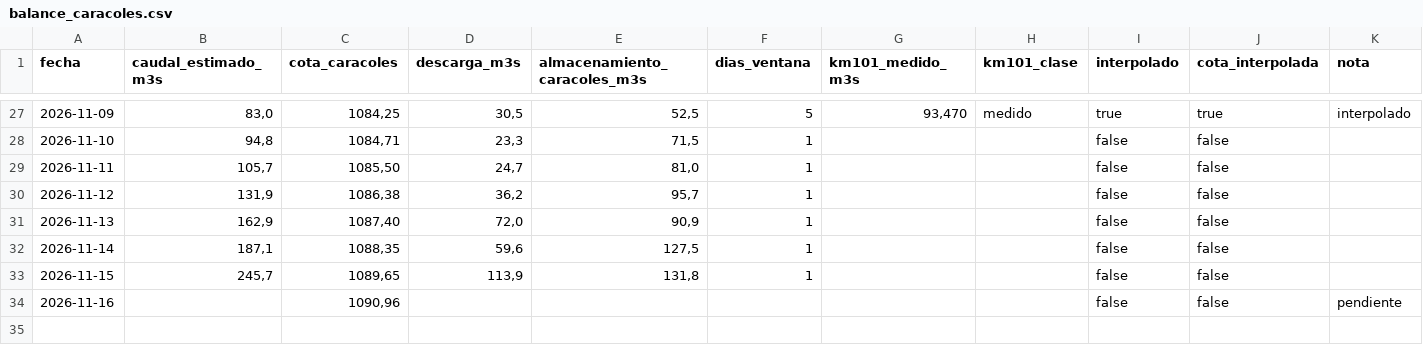
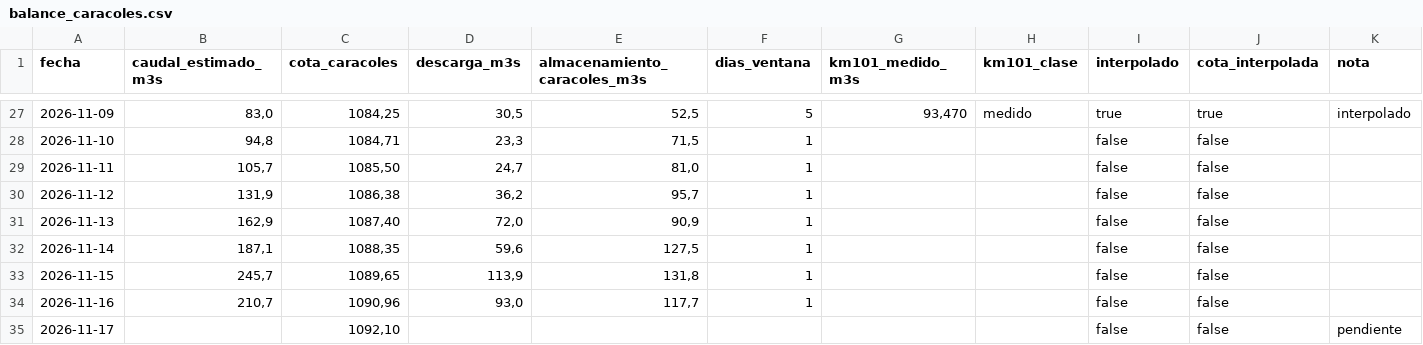
Before and after one commit to claudiomlarrea/plan-aura, a CSV file: hidrologia/balance_caracoles.csv, drawn as a sheet; only a part is shown, gaps mark what is left out.

```diff
--- a/hidrologia/balance_caracoles.csv
+++ b/hidrologia/balance_caracoles.csv
@@ -33,2 +33,3 @@
 2026-11-15;245,7;1089,65;113,9;131,8;1;;;false;false;
-2026-11-16;;1090,96;;;;;;false;false;pendiente
+2026-11-16;210,7;1090,96;93,0;117,7;1;;;false;false;
+2026-11-17;;1092,10;;;;;;false;false;pendiente
```
Also changed, not shown: hidrologia/embalses_anual.csv, hidrologia/niveles_embalses.csv, 11 other files.
